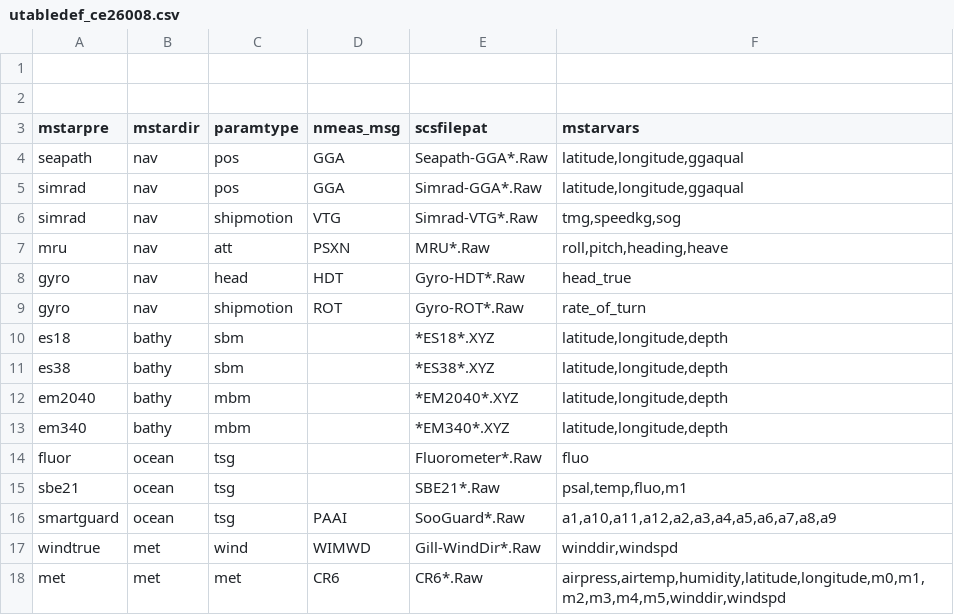
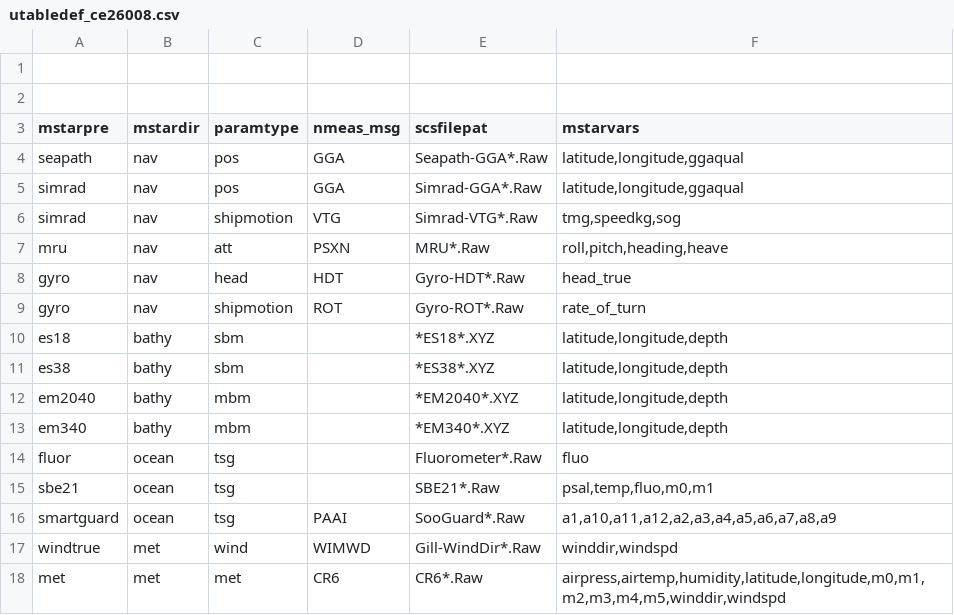
Before and after one commit to NOC-OCP/ocp_hydro_matlab, a CSV file: mexec_data_processing/uway_steps/utabledef_ce26008.csv, drawn as a sheet.

Commit message:
underway table

```diff
--- a/mexec_data_processing/uway_steps/utabledef_ce26008.csv
+++ b/mexec_data_processing/uway_steps/utabledef_ce26008.csv
@@ -14,3 +14,3 @@ em340,bathy,mbm,,*EM340*.XYZ,"latitude,longitude,depth"
 fluor,ocean,tsg,,Fluorometer*.Raw,"fluo"
-sbe21,ocean,tsg,,SBE21*.Raw,"psal,temp,fluo,m1"
+sbe21,ocean,tsg,,SBE21*.Raw,"psal,temp,fluo,m0,m1"
 smartguard,ocean,tsg,PAAI,SooGuard*.Raw,"a1,a10,a11,a12,a2,a3,a4,a5,a6,a7,a8,a9"
```
Also changed, not shown: 1 other file.
